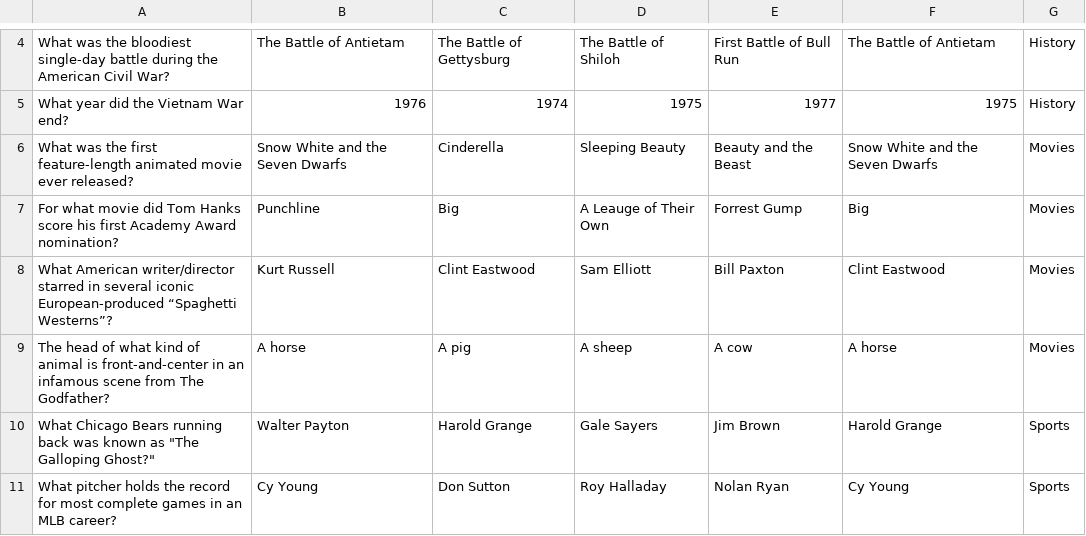
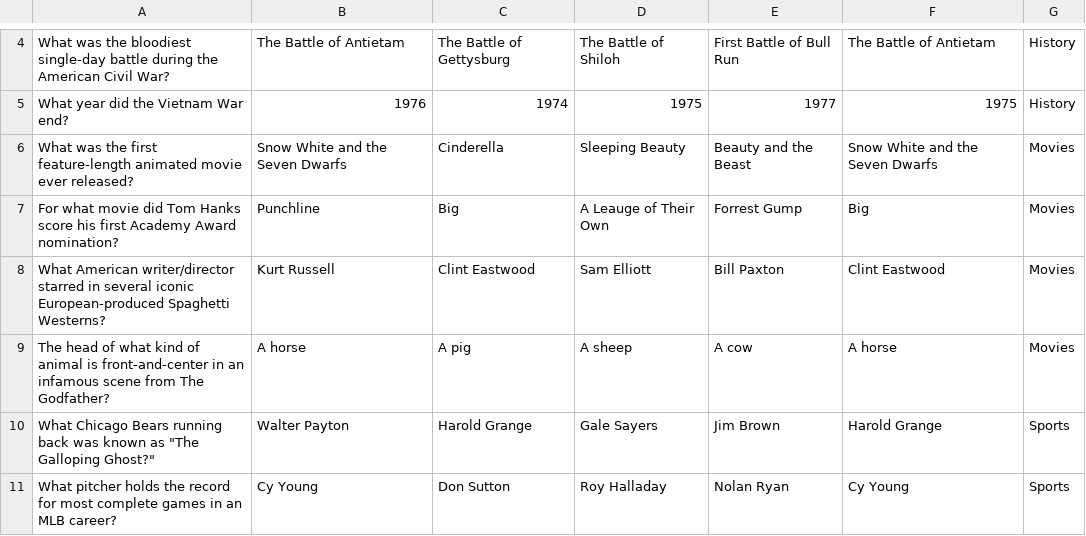
Before and after one commit to gglyssy/RowdyHacks, a CSV file: data/Questions.csv, drawn as a sheet; only a part is shown, gaps mark what is left out.

Commit message:
Randomize Questions

```diff
--- a/data/Questions.csv
+++ b/data/Questions.csv
@@ -7,3 +7,3 @@ What was the first feature-length animated movie ever released?,Snow White and t
 For what movie did Tom Hanks score his first Academy Award nomination?,Punchline,Big,A Leauge of Their Own,Forrest Gump,Big,Movies
-What American writer/director starred in several iconic European-produced “Spaghetti Westerns”?,Kurt Russell,Clint Eastwood,Sam Elliott,Bill Paxton,Clint Eastwood,Movies
+What American writer/director starred in several iconic European-produced Spaghetti Westerns?,Kurt Russell,Clint Eastwood,Sam Elliott,Bill Paxton,Clint Eastwood,Movies
 The head of what kind of animal is front-and-center in an infamous scene from The Godfather?,A horse,A pig,A sheep,A cow,A horse,Movies
```
Also changed, not shown: 1 other file.
